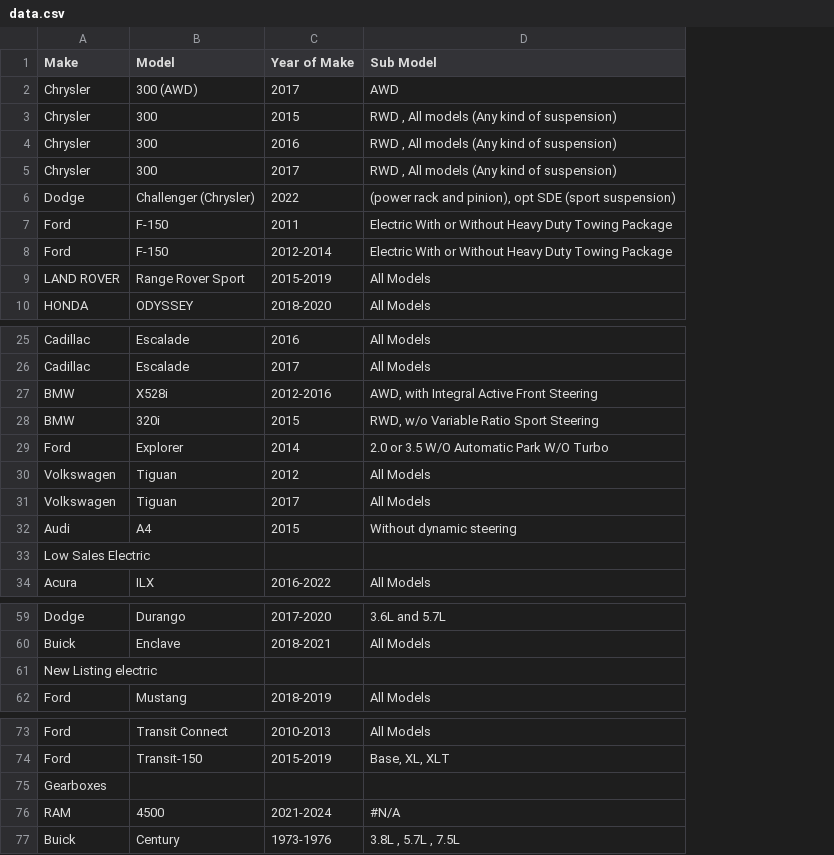
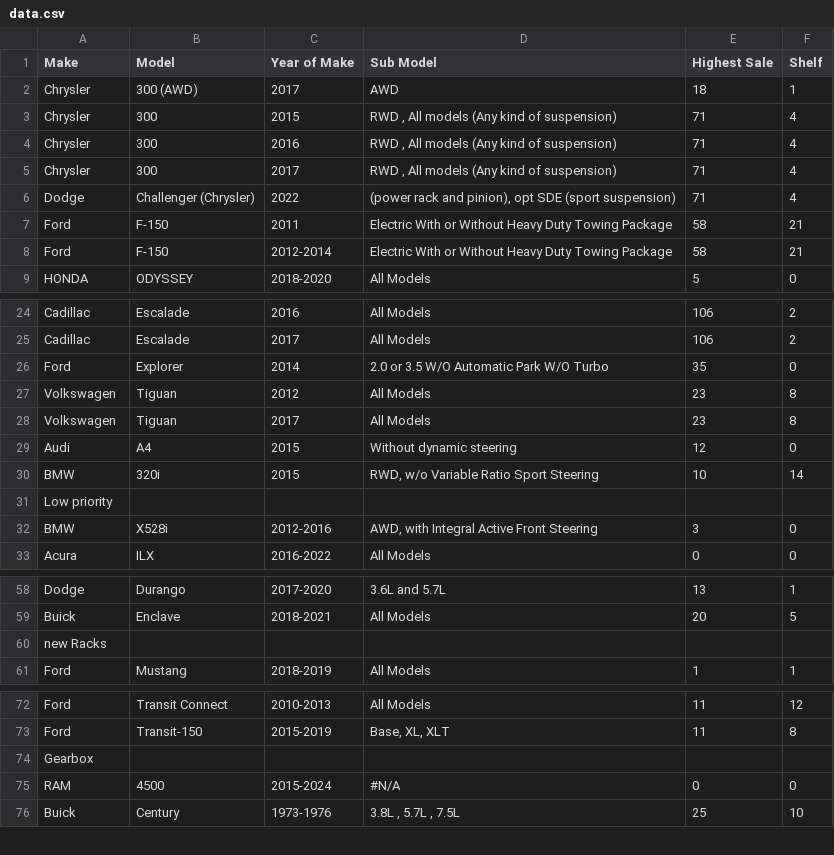
Before and after one commit to mohammad-ayesh/yard-portal, a CSV file: data.csv, drawn as a sheet; only a part is shown, gaps mark what is left out; removed rows and columns are numbered as before the commit, all else as after; the diff names each change by its address in the sheet, - before the commit and + after, or states it on an @@ line.

Commit message:
Update data.csv

```diff
--- a/data.csv
+++ b/data.csv
+column E (Highest Sale), rows 2-9: 18 | 71 | 71 | 71 | 71 | 58 | 58 | 5; rows 24-29: 106 | 106 | 35 | 23 | 23 | 12; row 33: 0; rows 58-61: 13 | 20 |  | 1; rows 72-76: 11 | 11 |  | 0 | 25
+column F (Shelf), rows 2-9: 1 | 4 | 4 | 4 | 4 | 21 | 21 | 0; rows 24-29: 2 | 2 | 0 | 8 | 8 | 0; row 33: 0; rows 58-61: 1 | 5 |  | 1; rows 72-76: 12 | 8 |  | 0 | 10
-row 9: LAND ROVER | Range Rover Sport | 2015-2019 | All Models
@@ row 28 moved to row 30: BMW @@
-A31 (Make): Low Sales Electric
+A31 (Make): Low priority
@@ row 27 moved to row 32: BMW @@
-A60 (Make): New Listing electric
+A60 (Make): new Racks
-A74 (Make): Gearboxes
+A74 (Make): Gearbox
-C75 (Year of Make): 2021-2024
+C75 (Year of Make): 2015-2024
```
